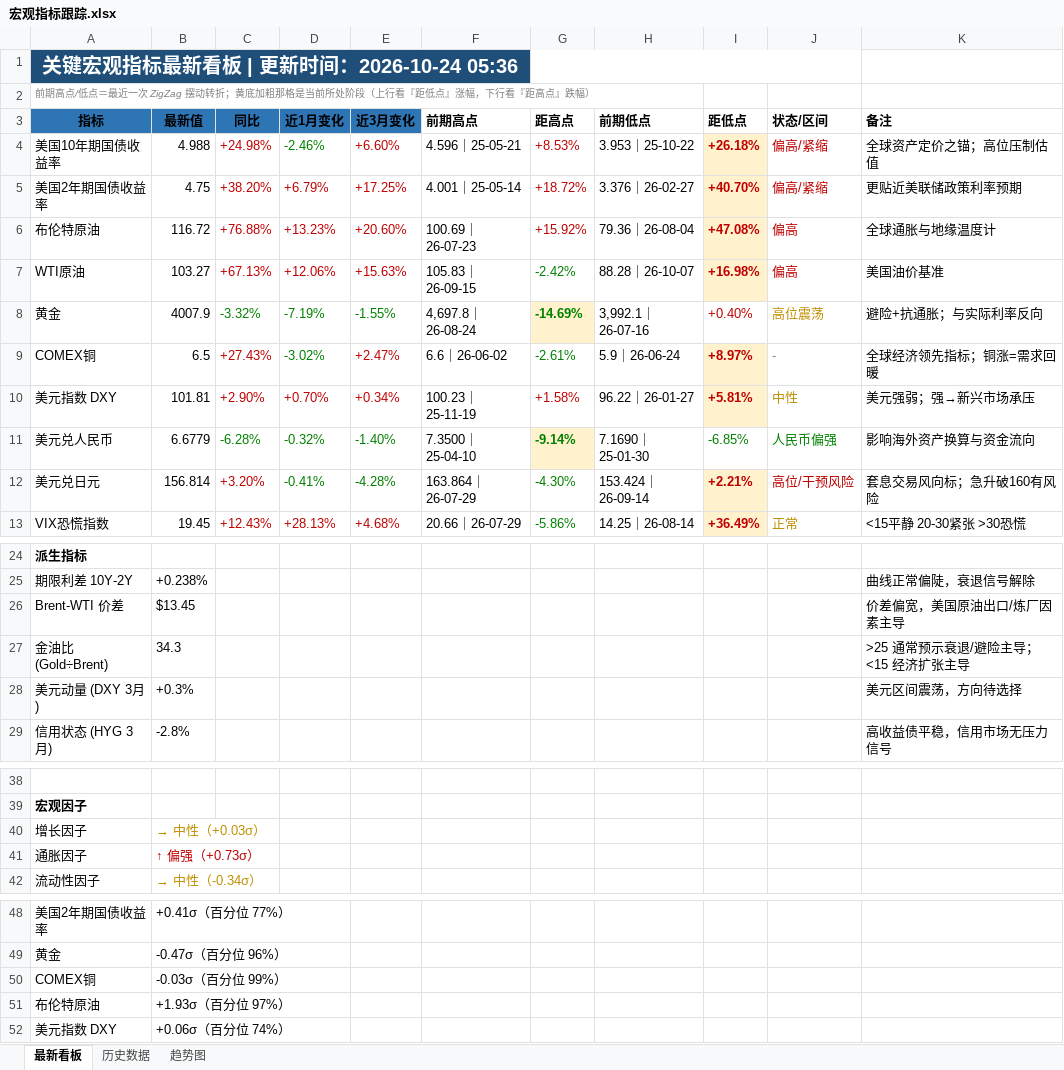
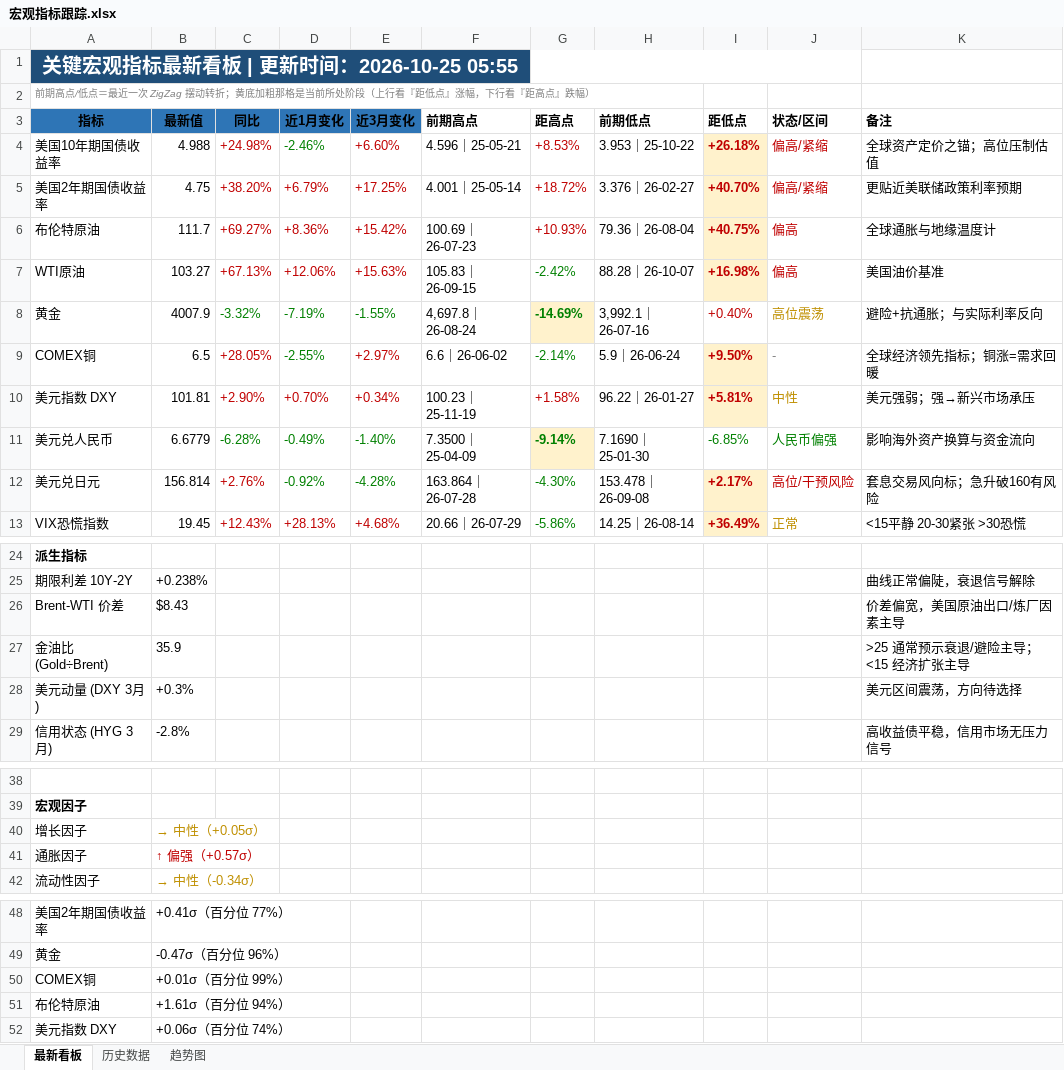
Before and after one commit to Mussi2020/macro-tracker, an Excel workbook: 宏观指标跟踪.xlsx, sheet 最新看板, drawn as a sheet; only a part is shown, gaps mark what is left out; values as stored, in another font and other column widths than the file's, no borders; removed rows and columns are numbered as before the commit, all else as after; the diff names each change by its address in the sheet, - before the commit and + after, or states it on an @@ line.

```diff
--- a/宏观指标跟踪.xlsx (sheet 最新看板)
+++ b/宏观指标跟踪.xlsx (sheet 最新看板)
-A1 (指标): 关键宏观指标最新看板 | 更新时间：2026-10-24 05:36
+A1 (指标): 关键宏观指标最新看板 | 更新时间：2026-10-25 05:55
-row 6: 布伦特原油 | 116.72 | +76.88% | +13.23% | +20.60% | 100.69｜26-07-23 | +15.92% | 79.36｜26-08-04 | +47.08% | 偏高 | 全球通胀与地缘温度计
+row 6: 布伦特原油 | 111.7 | +69.27% | +8.36% | +15.42% | 100.69｜26-07-23 | +10.93% | 79.36｜26-08-04 | +40.75% | 偏高 | 全球通胀与地缘温度计
-C9 (同比): +27.43%
+C9 (同比): +28.05%
-D9 (近1月变化): -3.02%
+D9 (近1月变化): -2.55%
-E9 (近3月变化): +2.47%
+E9 (近3月变化): +2.97%
-G9 (距高点): -2.61%
+G9 (距高点): -2.14%
-I9 (距低点): +8.97%
+I9 (距低点): +9.50%
-D11 (近1月变化): -0.32%
+D11 (近1月变化): -0.49%
-F11 (前期高点): 7.3500｜25-04-10
+F11 (前期高点): 7.3500｜25-04-09
-C12 (同比): +3.20%
+C12 (同比): +2.76%
-D12 (近1月变化): -0.41%
+D12 (近1月变化): -0.92%
-F12 (前期高点): 163.864｜26-07-29
+F12 (前期高点): 163.864｜26-07-28
-H12 (前期低点): 153.424｜26-09-14
+H12 (前期低点): 153.478｜26-09-08
-I12 (距低点): +2.21%
+I12 (距低点): +2.17%
-B26 (最新值): $13.45
+B26 (最新值): $8.43
-B27 (最新值): 34.3
+B27 (最新值): 35.9
-B40 (最新值): → 中性（+0.03σ）
+B40 (最新值): → 中性（+0.05σ）
-B41 (最新值): ↑ 偏强（+0.73σ）
+B41 (最新值): ↑ 偏强（+0.57σ）
-B50 (最新值): -0.03σ（百分位 99%）
+B50 (最新值): +0.01σ（百分位 99%）
-B51 (最新值): +1.93σ（百分位 97%）
+B51 (最新值): +1.61σ（百分位 94%）
```
Also changed, not shown: sheet 历史数据, 1 other file.
